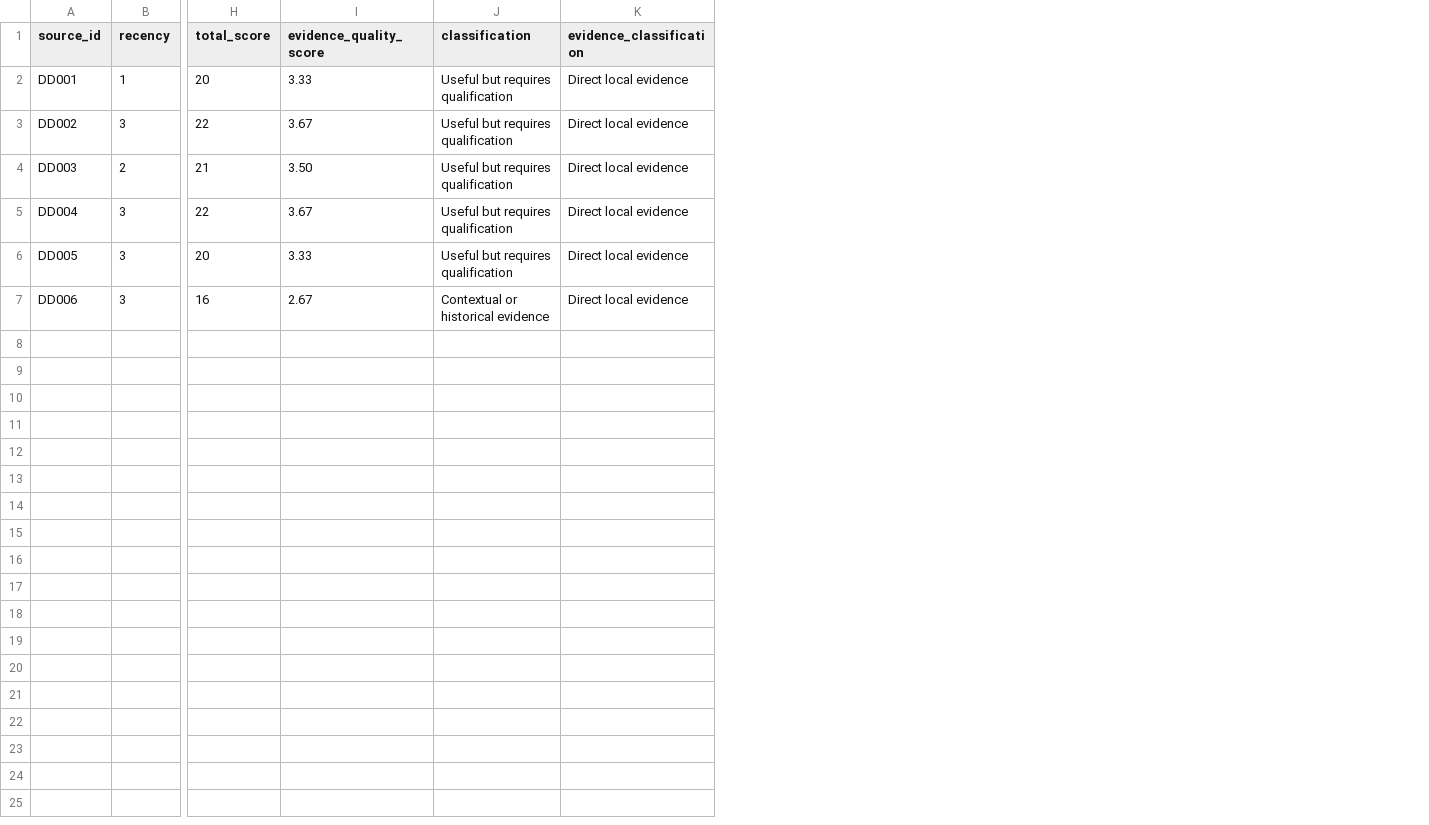
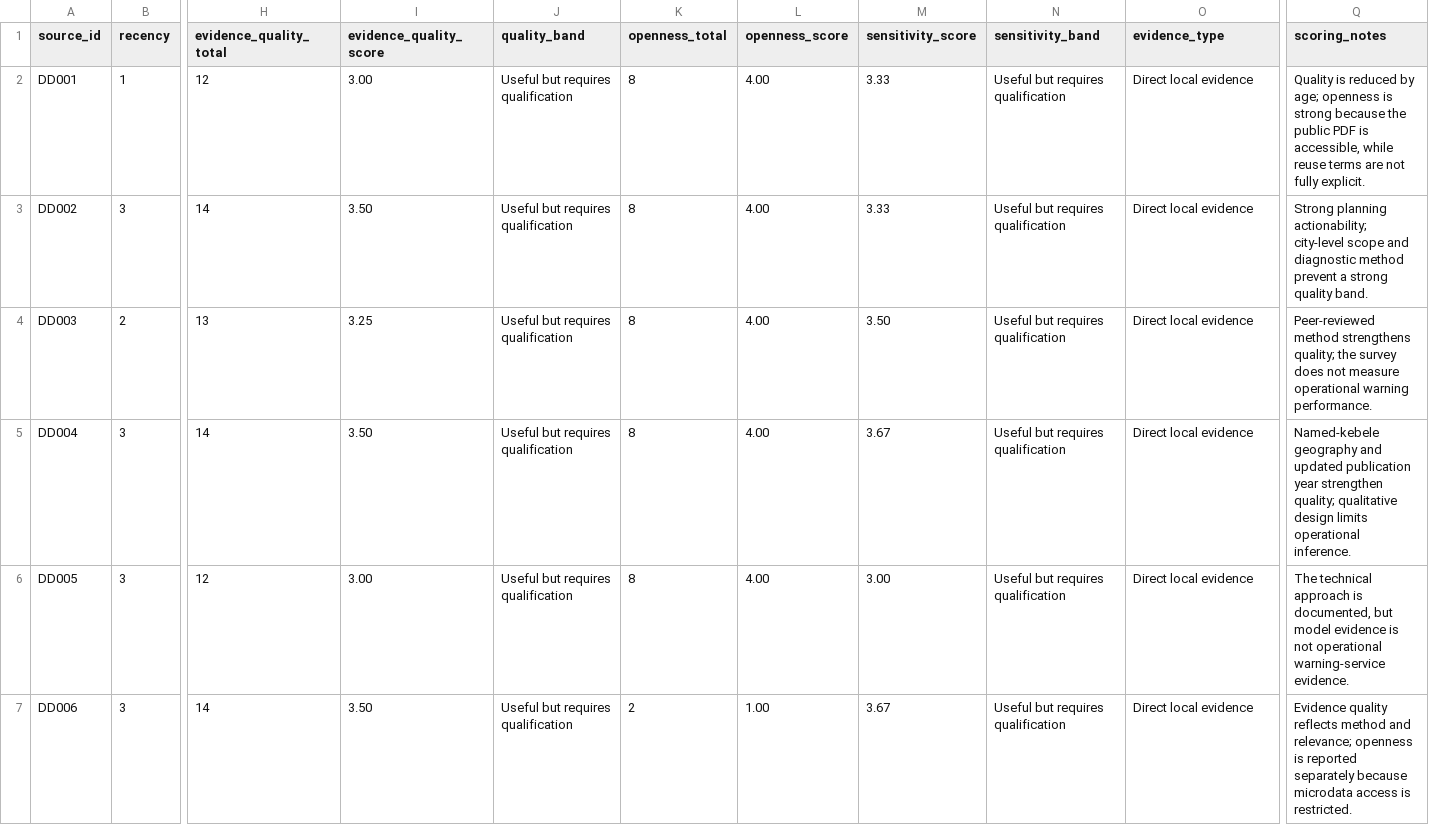
Before and after one commit to arfaneliyas1/dire-dawa-flood-preparedness-audit, a CSV file: data/evidence_quality_scorecard.csv, drawn as a sheet; only a part is shown, gaps mark what is left out; removed rows and columns are numbered as before the commit, all else as after; the diff names each change by its address in the sheet, - before the commit and + after, or states it on an @@ line.

Commit message:
Clarify evidence quality and openness scoring

```diff
--- a/data/evidence_quality_scorecard.csv
+++ b/data/evidence_quality_scorecard.csv
-column H (total_score), rows 2-7: 20 | 22 | 21 | 22 | 20 | 16
+column H (evidence_quality_total), rows 2-7: 12 | 14 | 13 | 14 | 12 | 14
+column K (openness_total), rows 2-7: 8 | 8 | 8 | 8 | 8 | 2
+column L (openness_score), rows 2-7: 4.00 | 4.00 | 4.00 | 4.00 | 4.00 | 1.00
+column M (sensitivity_score), rows 2-7: 3.33 | 3.33 | 3.50 | 3.67 | 3.00 | 3.67
+column N (sensitivity_band), rows 2-7: all Useful but requires qualification
+column Q (scoring_notes), rows 2-7: Quality is reduced by age; openness is strong because the public PDF is accessible, while reuse terms are not fully explicit. | Strong planning actionability; city-level scope and diagnostic method prevent a strong quality band. | Peer-reviewed method strengthens quality; the survey does not measure operational warning performance. | Named-kebele geography and updated publication year strengthen quality; qualitative design limits operational inference. | The technical approach is documented, but model evidence is not operational warning-service evidence. | Evidence quality reflects method and relevance; openness is reported separately because microdata access is restricted.
-J1: classification
+J1: quality_band
-O1: evidence_classification
+O1: evidence_type
-I2 (evidence_quality_score): 3.33
+I2 (evidence_quality_score): 3.00
-I3 (evidence_quality_score): 3.67
+I3 (evidence_quality_score): 3.50
-I4 (evidence_quality_score): 3.50
+I4 (evidence_quality_score): 3.25
-I5 (evidence_quality_score): 3.67
+I5 (evidence_quality_score): 3.50
-I6 (evidence_quality_score): 3.33
+I6 (evidence_quality_score): 3.00
-I7 (evidence_quality_score): 2.67
+I7 (evidence_quality_score): 3.50
-J7 (quality_band): Contextual or historical evidence
+J7 (quality_band): Useful but requires qualification
```
Also changed, not shown: data/data_dictionary.csv, 3 other files.
